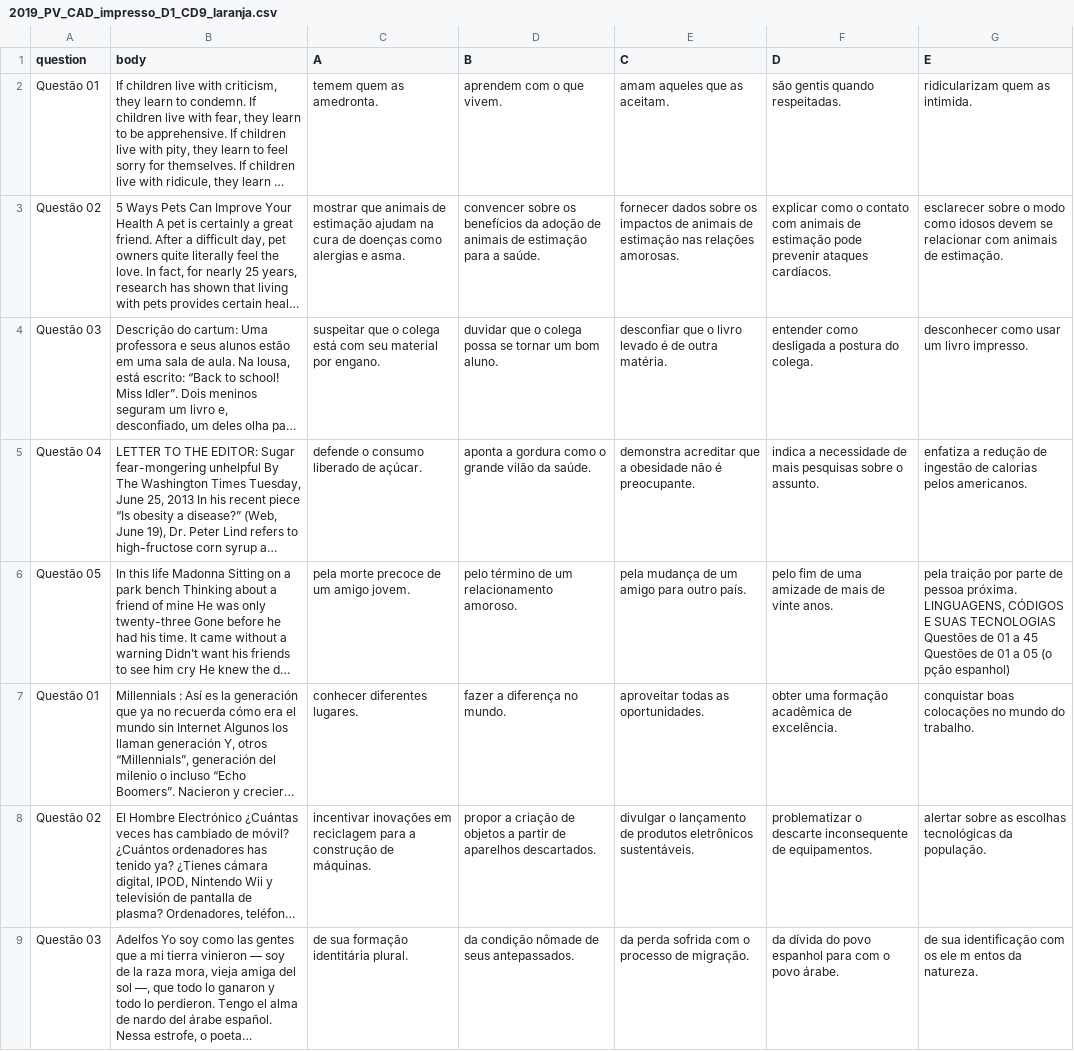
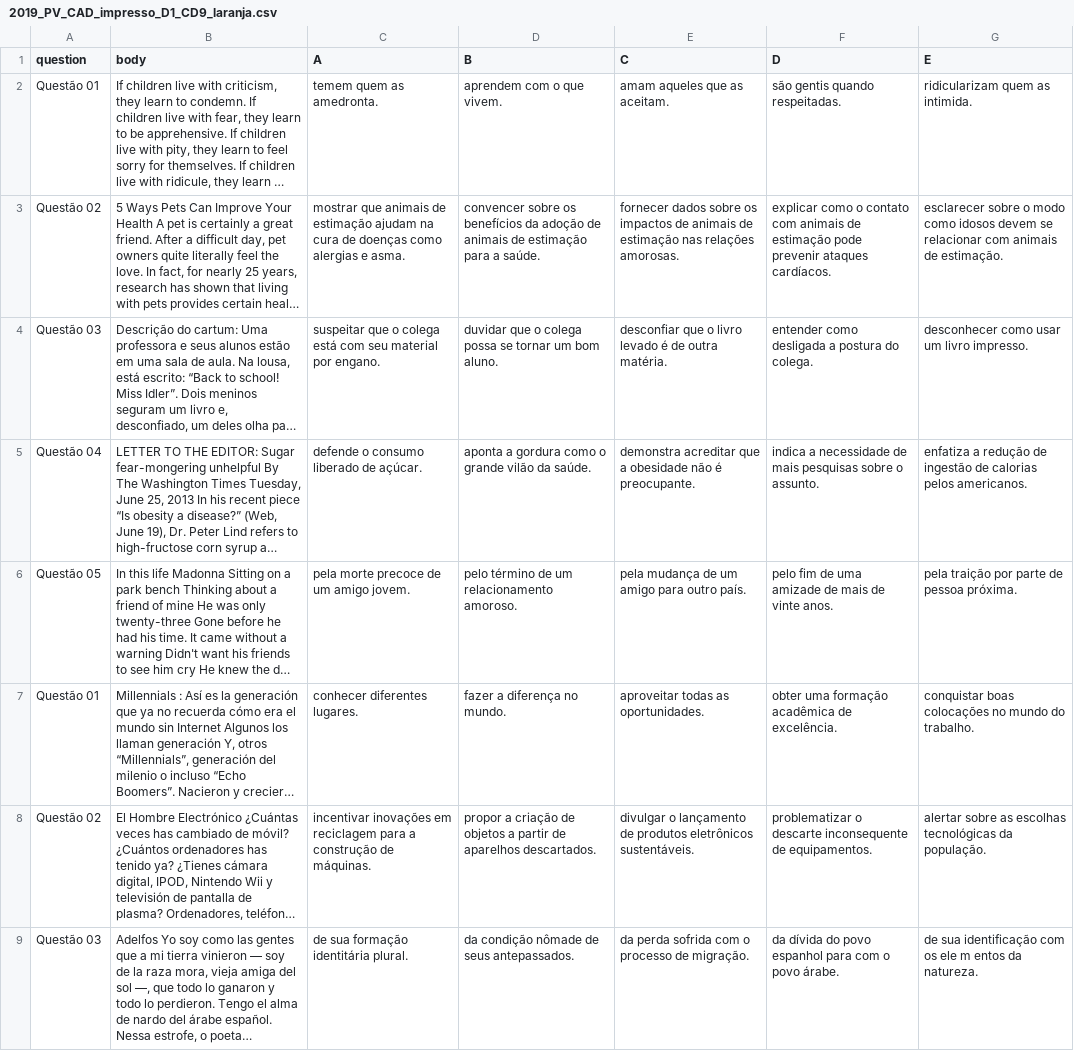
Before and after one commit to marceloslo/EnemParser, a CSV file: Data/2019_PV_CAD_impresso_D1_CD9_laranja.csv, drawn as a sheet; only a part is shown; long unchanged cells end in …; the diff covers the shown part only; the diff names each change by its address in the sheet, - before the commit and + after, or states it on an @@ line.

```diff
--- a/Data/2019_PV_CAD_impresso_D1_CD9_laranja.csv
+++ b/Data/2019_PV_CAD_impresso_D1_CD9_laranja.csv
-G6 (E): …pessoa próxima. LINGUAGENS, CÓDIGOS E SUAS TECNOLOGIAS Questões de 01 a 45 Questões de 01 a 05 (o pção espanhol)
+G6 (E): …pessoa próxima.
```
Also changed, not shown: 1 edited cell elsewhere in this file, Data/2019_PV_CAD_impresso_D2_CD11_laranja.csv, Data/2020_PV_CAD_impresso_D1_CD9_laranja.csv, 4 other files.
